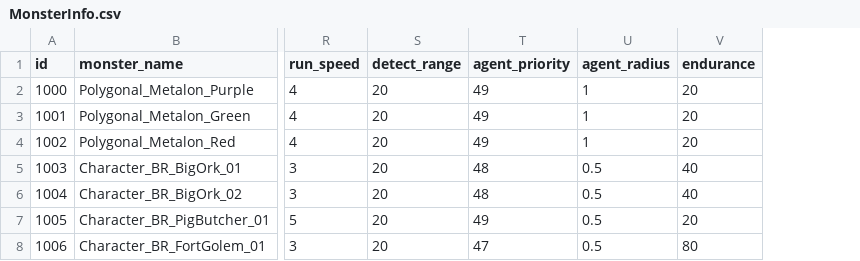
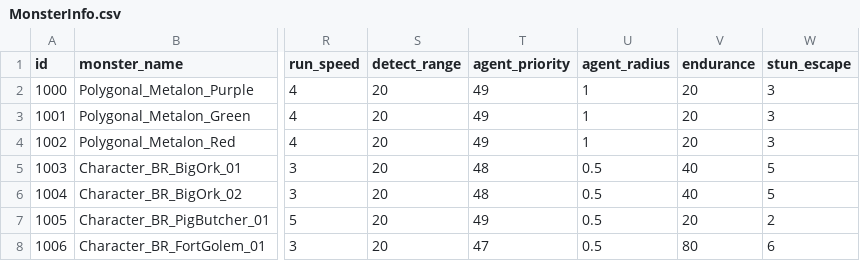
Before and after one commit to mhoow6/Portfolio-3D-Single-Game, a CSV file: Assets/Resources/Tables/MonsterInfo.csv, drawn as a sheet; only a part is shown, gaps mark what is left out; the diff names each change by its address in the sheet, - before the commit and + after, or states it on an @@ line.

```diff
--- a/Assets/Resources/Tables/MonsterInfo.csv
+++ b/Assets/Resources/Tables/MonsterInfo.csv
+column W (stun_escape), rows 2-8: 3 | 3 | 3 | 5 | 5 | 2 | 6
```
Also changed, not shown: 2 other files.
